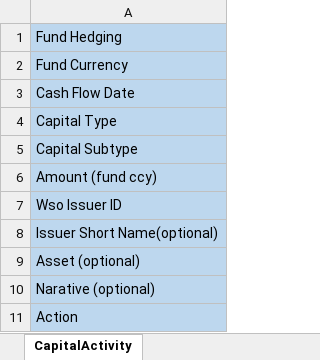
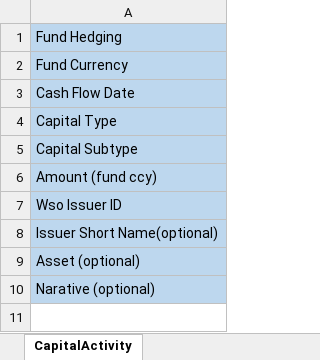
Before and after one commit to RohanpolARC/ArkDemoApp, an Excel workbook: ArkWebApp/src/assets/files/templates/CapitalActivityUploadTemplate.xlsx, sheet CapitalActivity, drawn as a sheet; values as stored, in another font and other column widths than the file's, no borders; the diff names each change by its address in the sheet, - before the commit and + after, or states it on an @@ line.

Commit message:
AC-90. Action col removed from Excel
WSOIssuerID validation added for investment, income subtypes.

```diff
--- a/ArkWebApp/src/assets/files/templates/CapitalActivityUploadTemplate.xlsx (sheet CapitalActivity)
+++ b/ArkWebApp/src/assets/files/templates/CapitalActivityUploadTemplate.xlsx (sheet CapitalActivity)
-row 11: Action
```
Also changed, not shown: 3 other files.
